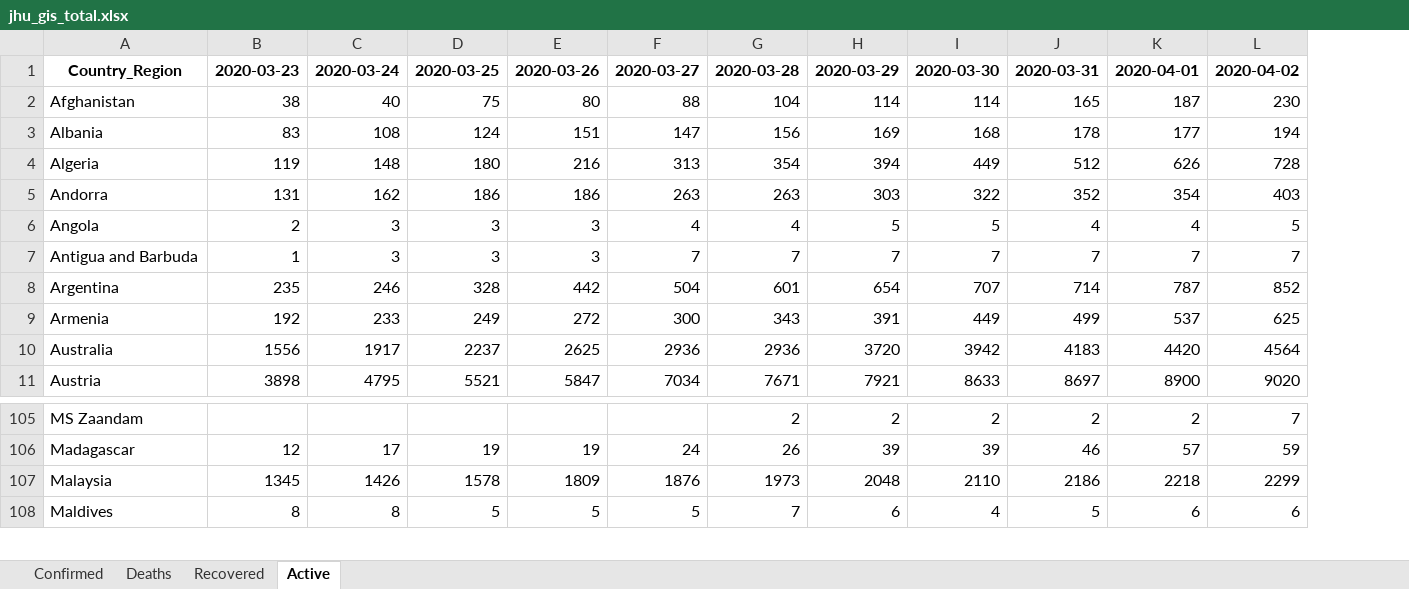
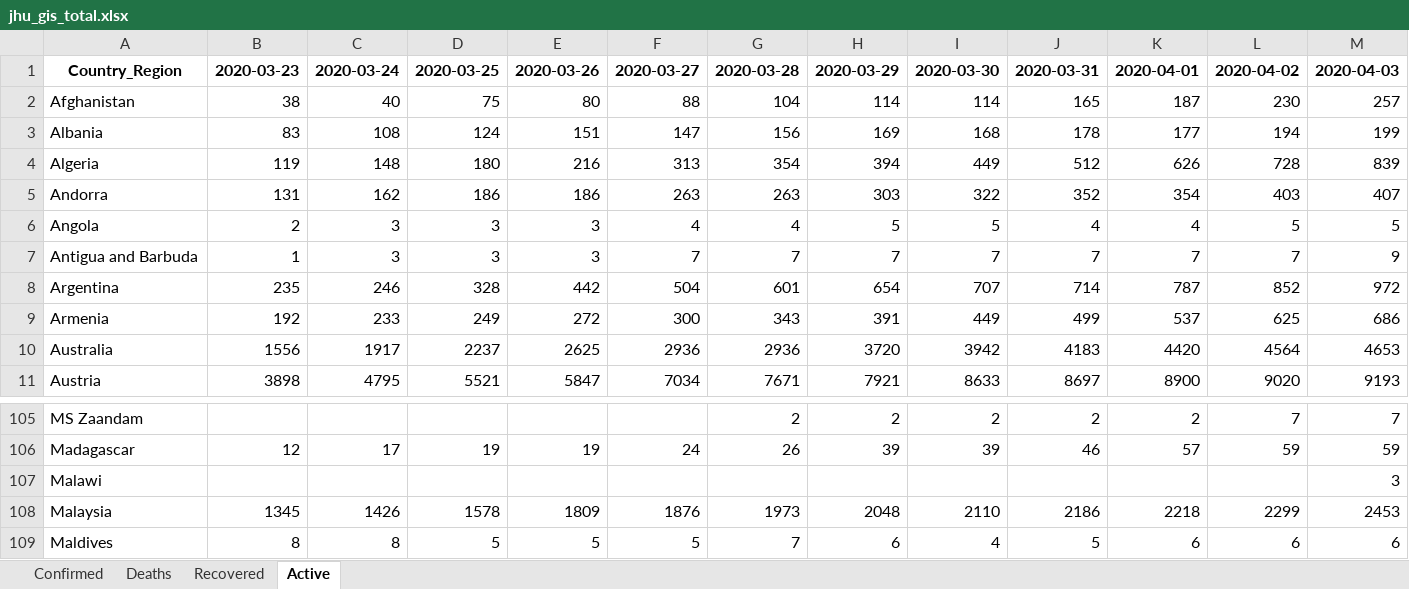
Before and after one commit to maisammusthafa/covid-19, an Excel workbook: jhu_gis/data/jhu_gis_total.xlsx, sheet Active, drawn as a sheet; only a part is shown, gaps mark what is left out; values as stored, in another font and other column widths than the file's, no borders; the diff names each change by its address in the sheet, - before the commit and + after, or states it on an @@ line.

```diff
--- a/jhu_gis/data/jhu_gis_total.xlsx (sheet Active)
+++ b/jhu_gis/data/jhu_gis_total.xlsx (sheet Active)
+column M, rows 1-11: 2020-04-03 | 257 | 199 | 839 | 407 | 5 | 9 | 972 | 686 | 4653 | 9193; rows 105-106: 7 | 59; rows 108-109: 2453 | 6
+row 107: Malawi |  |  |  |  |  |  |  |  |  |  |  | 3
```
Also changed, not shown: sheet Deaths, sheet Recovered, sheet Confirmed, ecdc_csv/data/ecdc_csv_diff.xlsx, ecdc_csv/data/ecdc_csv_total.xlsx, 5 other files.
